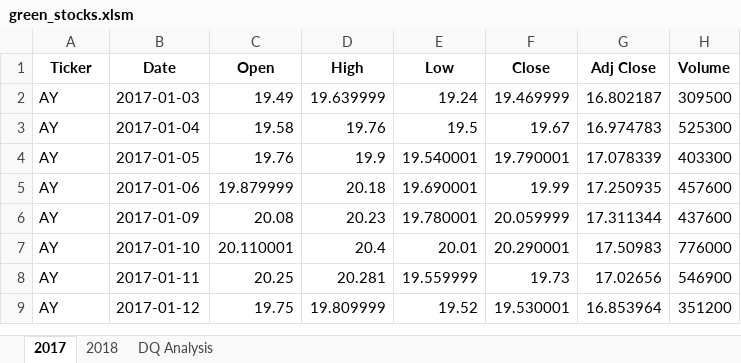
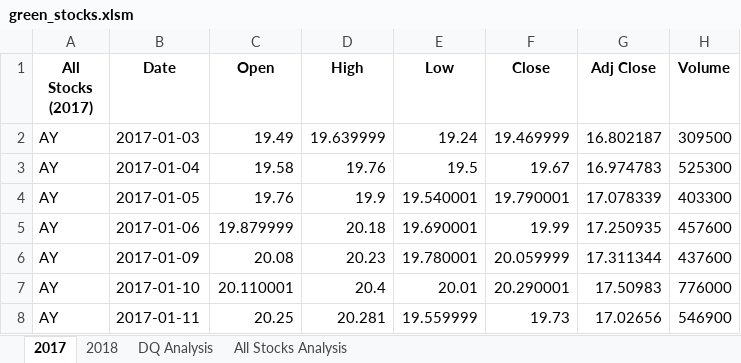
Before and after one commit to Gobi1616/stock-analysis, an Excel workbook: green_stocks.xlsm, sheet 2017, drawn as a sheet; only a part is shown; the shorter side is filled out with more unchanged rows; values as stored, in another font and other column widths than the file's, no borders; the diff names each change by its address in the sheet, - before the commit and + after, or states it on an @@ line.

```diff
--- a/green_stocks.xlsm (sheet 2017)
+++ b/green_stocks.xlsm (sheet 2017)
+sheet tab: All Stocks Analysis
-A1: Ticker
+A1: All Stocks (2017)
```
Also changed, not shown: sheet DQ Analysis, sheet 2018, charts or pictures, 1 other file.
